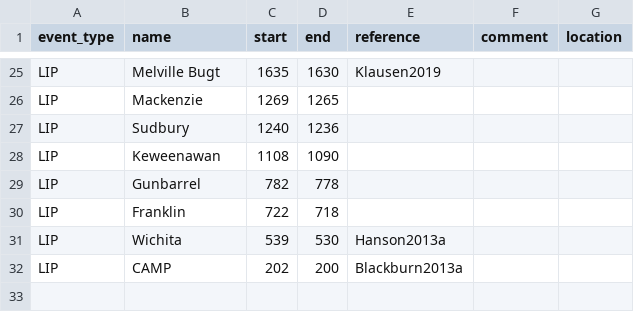
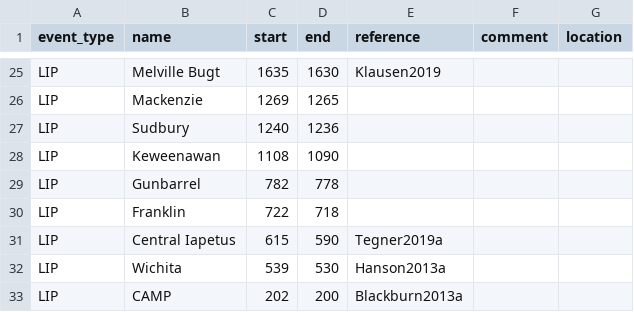
Before and after one commit to Swanson-Hysell-Group/Laurentia_Paleogeography, a CSV file: Data/tectonic_events.csv, drawn as a sheet; only a part is shown, gaps mark what is left out.

```diff
--- a/Data/tectonic_events.csv
+++ b/Data/tectonic_events.csv
@@ -30,2 +30,3 @@ LIP,Gunbarrel,782,778,,,
 LIP,Franklin,722,718,,,
+LIP,Central Iapetus,615,590,Tegner2019a,,
 LIP,Wichita,539,530,Hanson2013a,,
```
Also changed, not shown: 3 other files.
